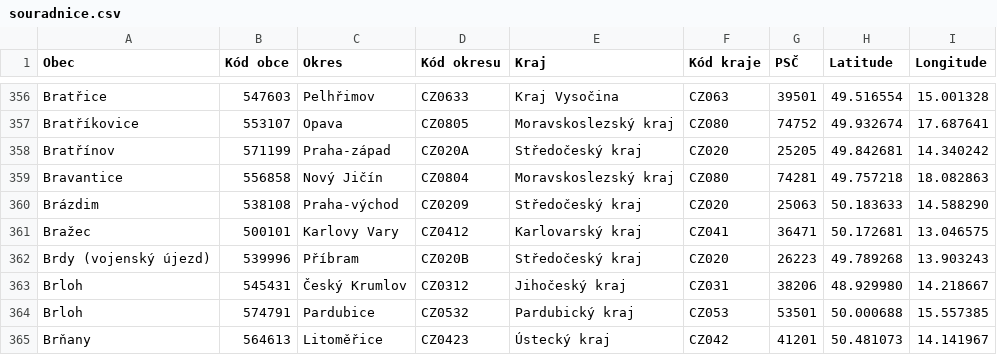
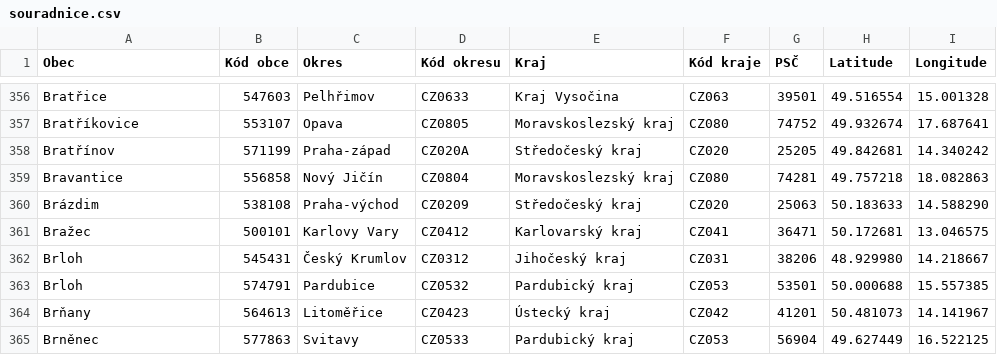
Before and after one commit to 33bcdd/souradnice-mest, a CSV file: souradnice.csv, drawn as a sheet; only a part is shown, gaps mark what is left out; the shorter side is filled out with more unchanged rows.

Commit message:
Smazán vojenský újezd Brdy, zrušen 1.1.2016

```diff
--- a/souradnice.csv
+++ b/souradnice.csv
@@ -361,3 +361,2 @@ Brázdim,538108,Praha-východ,CZ0209,Středočeský kraj,CZ020,25063,50.183633,1
 Bražec,500101,Karlovy Vary,CZ0412,Karlovarský kraj,CZ041,36471,50.172681,13.046575
-Brdy (vojenský újezd),539996,Příbram,CZ020B,Středočeský kraj,CZ020,26223,49.789268,13.903243
 Brloh,545431,Český Krumlov,CZ0312,Jihočeský kraj,CZ031,38206,48.929980,14.218667
```
